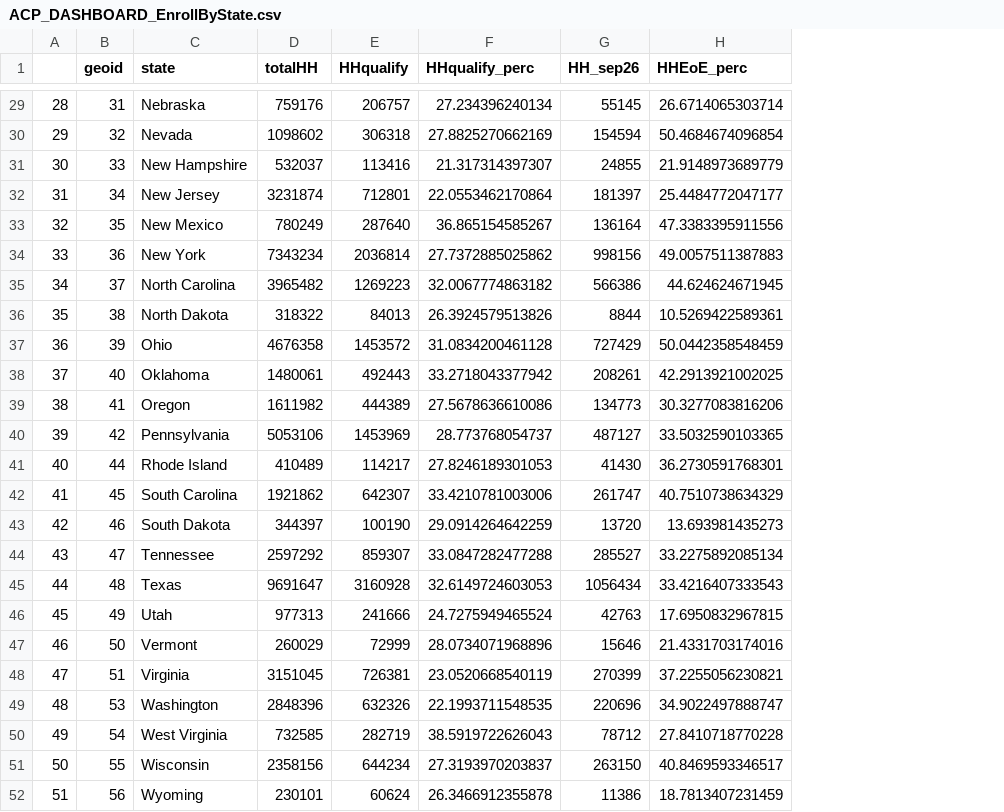
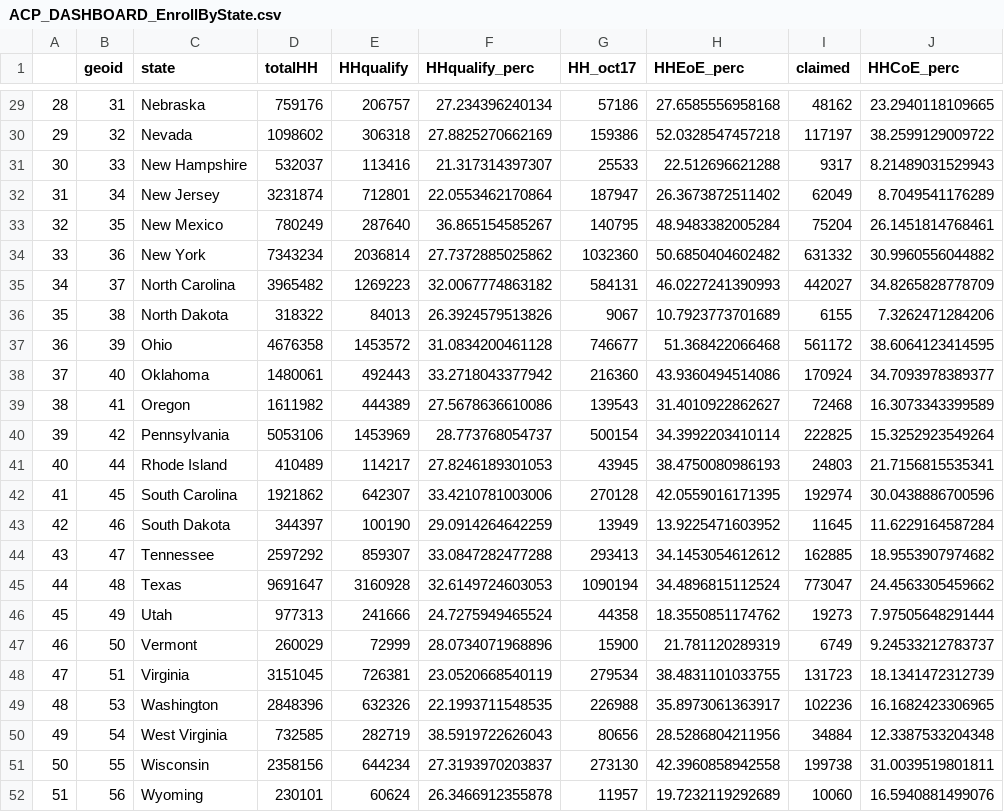
Before and after one commit to ILSR-GIS-DATA/Affordable-Connectivity-Program-Analysis, a CSV file: ACP_DASHBOARD_EnrollByState.csv, drawn as a sheet; only a part is shown, gaps mark what is left out; removed rows and columns are numbered as before the commit, all else as after; the diff covers the shown part only; the diff names each change by its address in the sheet, - before the commit and + after, or states it on an @@ line.

Commit message:
Major change - claims data
Most elements displayed in the dashboard were impacted by this change. We shifted from evaluations of enrollment data to instead using claims data. Although the claims dataset is not update as regularly as enrollment, the increasing gap between number of enrolled vs. claimed subscribers of ACP indicates that not all households enrolled are actively using the benefit.

```diff
--- a/ACP_DASHBOARD_EnrollByState.csv
+++ b/ACP_DASHBOARD_EnrollByState.csv
-column G (HH_sep26), rows 29-52: 55145 | 154594 | 24855 | 181397 | 136164 | 998156 | 566386 | 8844 | 727429 | 208261 | 134773 | 487127 | 41430 | 261747 | 13720 | 285527 | 1056434 | 42763 | 15646 | 270399 | 220696 | 78712 | 263150 | 11386
+column G (HH_oct17), rows 29-52: 57186 | 159386 | 25533 | 187947 | 140795 | 1032360 | 584131 | 9067 | 746677 | 216360 | 139543 | 500154 | 43945 | 270128 | 13949 | 293413 | 1090194 | 44358 | 15900 | 279534 | 226988 | 80656 | 273130 | 11957
+column I (claimed), rows 29-52: 48162 | 117197 | 9317 | 62049 | 75204 | 631332 | 442027 | 6155 | 561172 | 170924 | 72468 | 222825 | 24803 | 192974 | 11645 | 162885 | 773047 | 19273 | 6749 | 131723 | 102236 | 34884 | 199738 | 10060
+column J (HHCoE_perc), rows 29-52: 23.2940118109665 | 38.2599129009722 | 8.21489031529943 | 8.7049541176289 | 26.1451814768461 | 30.9960556044882 | 34.8265828778709 | 7.3262471284206 | 38.6064123414595 | 34.7093978389377 | 16.3073343399589 | 15.3252923549264 | 21.7156815535341 | 30.0438886700596 | 11.6229164587284 | 18.9553907974682 | 24.4563305459662 | 7.97505648291444 | 9.24533212783737 | 18.1341472312739 | 16.1682423306965 | 12.3387533204348 | 31.0039519801811 | 16.5940881499076
-H29 (HHEoE_perc): 26.6714065303714
+H29 (HHEoE_perc): 27.6585556958168
-H30 (HHEoE_perc): 50.4684674096854
+H30 (HHEoE_perc): 52.0328547457218
-H31 (HHEoE_perc): 21.9148973689779
+H31 (HHEoE_perc): 22.512696621288
-H32 (HHEoE_perc): 25.4484772047177
+H32 (HHEoE_perc): 26.3673872511402
-H33 (HHEoE_perc): 47.3383395911556
+H33 (HHEoE_perc): 48.9483382005284
-H34 (HHEoE_perc): 49.0057511387883
+H34 (HHEoE_perc): 50.6850404602482
-H35 (HHEoE_perc): 44.624624671945
+H35 (HHEoE_perc): 46.0227241390993
-H36 (HHEoE_perc): 10.5269422589361
+H36 (HHEoE_perc): 10.7923773701689
-H37 (HHEoE_perc): 50.0442358548459
+H37 (HHEoE_perc): 51.368422066468
-H38 (HHEoE_perc): 42.2913921002025
+H38 (HHEoE_perc): 43.9360494514086
-H39 (HHEoE_perc): 30.3277083816206
+H39 (HHEoE_perc): 31.4010922862627
-H40 (HHEoE_perc): 33.5032590103365
+H40 (HHEoE_perc): 34.3992203410114
-H41 (HHEoE_perc): 36.2730591768301
+H41 (HHEoE_perc): 38.4750080986193
-H42 (HHEoE_perc): 40.7510738634329
+H42 (HHEoE_perc): 42.0559016171395
-H43 (HHEoE_perc): 13.693981435273
+H43 (HHEoE_perc): 13.9225471603952
-H44 (HHEoE_perc): 33.2275892085134
+H44 (HHEoE_perc): 34.1453054612612
-H45 (HHEoE_perc): 33.4216407333543
+H45 (HHEoE_perc): 34.4896815112524
-H46 (HHEoE_perc): 17.6950832967815
+H46 (HHEoE_perc): 18.3550851174762
-H47 (HHEoE_perc): 21.4331703174016
+H47 (HHEoE_perc): 21.781120289319
-H48 (HHEoE_perc): 37.2255056230821
+H48 (HHEoE_perc): 38.4831101033755
-H49 (HHEoE_perc): 34.9022497888747
+H49 (HHEoE_perc): 35.8973061363917
-H50 (HHEoE_perc): 27.8410718770228
+H50 (HHEoE_perc): 28.5286804211956
-H51 (HHEoE_perc): 40.8469593346517
+H51 (HHEoE_perc): 42.3960858942558
-H52 (HHEoE_perc): 18.7813407231459
+H52 (HHEoE_perc): 19.7232119292689
```
Also changed, not shown: 27 edited cells elsewhere in this file, 4 other files.
